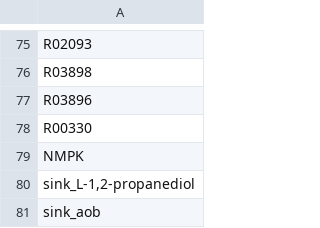
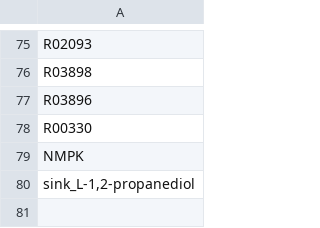
Before and after one commit to zhanglab/GEM-iCbes, a TSV file: GEM-Cbes-yaml/model_def_others.tsv, drawn as a sheet; only a part is shown, gaps mark what is left out; the diff names each change by its address in the sheet, - before the commit and + after, or states it on an @@ line.

```diff
--- a/GEM-Cbes-yaml/model_def_others.tsv
+++ b/GEM-Cbes-yaml/model_def_others.tsv
-row 81: sink_aob
```
Also changed, not shown: GEM-Cbes-yaml/model_def_meta.tsv, 5 other files.
